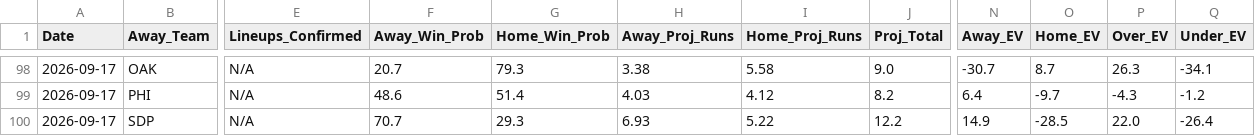
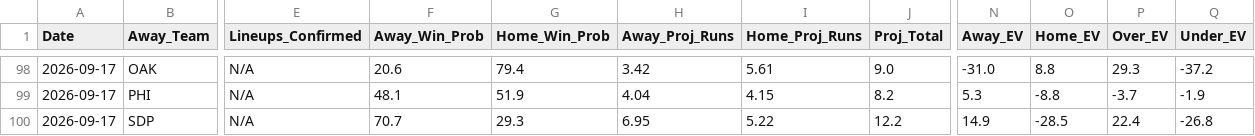
Before and after one commit to matthewmehl14-glitch/MLB-Model, a CSV file: projections_history.csv, drawn as a sheet; only a part is shown, gaps mark what is left out; the diff covers the shown part only; the diff names each change by its address in the sheet, - before the commit and + after, or states it on an @@ line.

```diff
--- a/projections_history.csv
+++ b/projections_history.csv
-F98 (Away_Win_Prob): 20.7
+F98 (Away_Win_Prob): 20.6
-G98 (Home_Win_Prob): 79.3
+G98 (Home_Win_Prob): 79.4
-H98 (Away_Proj_Runs): 3.38
+H98 (Away_Proj_Runs): 3.42
-I98 (Home_Proj_Runs): 5.58
+I98 (Home_Proj_Runs): 5.61
-N98 (Away_EV): -30.7
+N98 (Away_EV): -31.0
-O98 (Home_EV): 8.7
+O98 (Home_EV): 8.8
-P98 (Over_EV): 26.3
+P98 (Over_EV): 29.3
-Q98 (Under_EV): -34.1
+Q98 (Under_EV): -37.2
-F99 (Away_Win_Prob): 48.6
+F99 (Away_Win_Prob): 48.1
-G99 (Home_Win_Prob): 51.4
+G99 (Home_Win_Prob): 51.9
-H99 (Away_Proj_Runs): 4.03
+H99 (Away_Proj_Runs): 4.04
-I99 (Home_Proj_Runs): 4.12
+I99 (Home_Proj_Runs): 4.15
-N99 (Away_EV): 6.4
+N99 (Away_EV): 5.3
-O99 (Home_EV): -9.7
+O99 (Home_EV): -8.8
-P99 (Over_EV): -4.3
+P99 (Over_EV): -3.7
-Q99 (Under_EV): -1.2
+Q99 (Under_EV): -1.9
-H100 (Away_Proj_Runs): 6.93
+H100 (Away_Proj_Runs): 6.95
-P100 (Over_EV): 22.0
+P100 (Over_EV): 22.4
-Q100 (Under_EV): -26.4
+Q100 (Under_EV): -26.8
```
Also changed, not shown: 28 edited cells elsewhere in this file, 1 other file.
